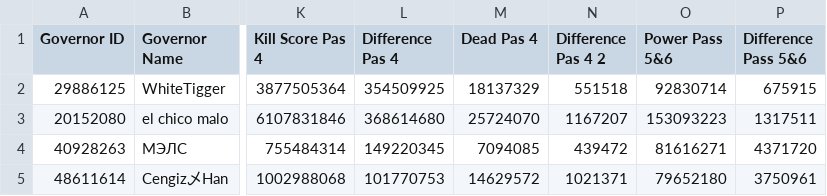
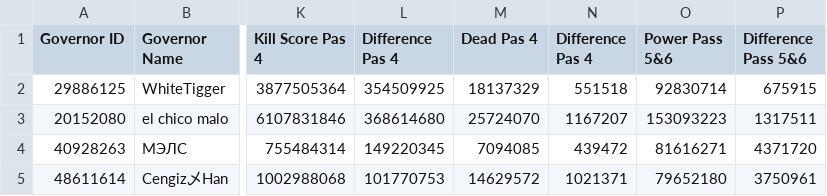
Before and after one commit to WhiteTigger13/rok-stats, a CSV file: data/1599 2024 November Progress Tracker.csv, drawn as a sheet; only a part is shown, gaps mark what is left out; the diff names each change by its address in the sheet, - before the commit and + after, or states it on an @@ line.

Commit message:
Update 1599 2024 November Progress Tracker.csv

```diff
--- a/data/1599 2024 November Progress Tracker.csv
+++ b/data/1599 2024 November Progress Tracker.csv
-N1: Difference Pas 4 2
+N1: Difference Pas 4
```
